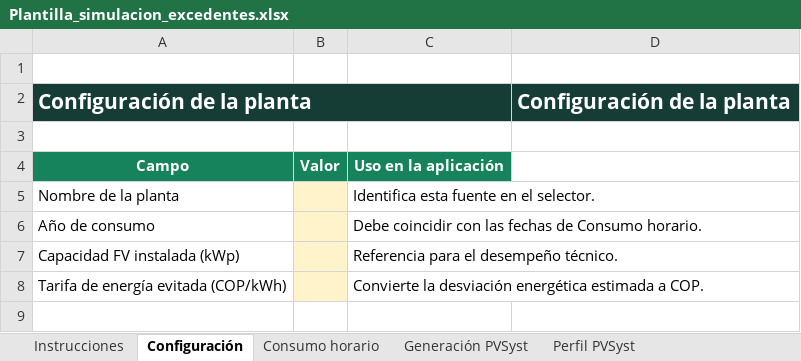
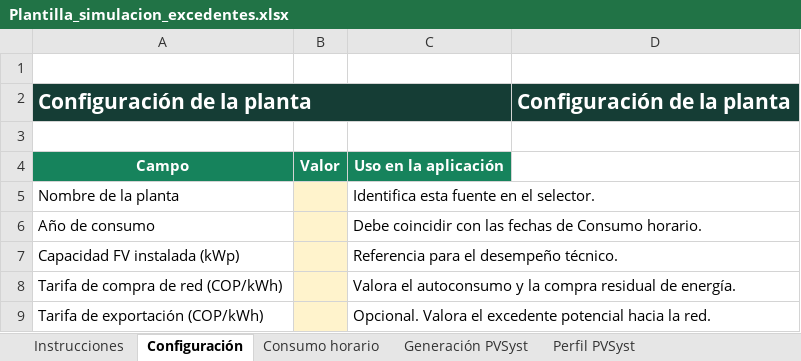
Before and after one commit to inggonzalezdavila-sketch/analisis-plantas-fv, an Excel workbook: static/Plantilla_simulacion_excedentes.xlsx, sheet Configuración, drawn as a sheet; values as stored, in another font and other column widths than the file's, no borders; removed rows and columns are numbered as before the commit, all else as after; the diff names each change by its address in the sheet, - before the commit and + after, or states it on an @@ line.

Commit message:
Align simulation with zero export scenarios

```diff
--- a/static/Plantilla_simulacion_excedentes.xlsx (sheet Configuración)
+++ b/static/Plantilla_simulacion_excedentes.xlsx (sheet Configuración)
-row 8: Tarifa de energía evitada (COP/kWh) |  | Convierte la desviación energética estimada a COP.
+row 8: Tarifa de compra de red (COP/kWh) |  | Valora el autoconsumo y la compra residual de energía.
+row 9: Tarifa de exportación (COP/kWh) |  | Opcional. Valora el excedente potencial hacia la red.
```
Also changed, not shown: sheet Generación PVSyst, 2 other files.
